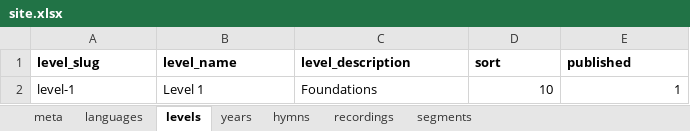
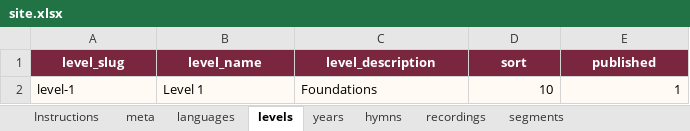
Before and after one commit to pierre-2005/stmina-hymns-school, an Excel workbook: content/site.xlsx, sheet levels, drawn as a sheet; values as stored, in another font and other column widths than the file's, no borders; table styles not drawn; the diff names each change by its address in the sheet, - before the commit and + after, or states it on an @@ line.

```diff
--- a/content/site.xlsx (sheet levels)
+++ b/content/site.xlsx (sheet levels)
+sheet tab: Instructions
@@ A1:E1 fill: none → #7A263F, text colour: black → #FFFFFF, alignment: left → center @@
-A2:E2 fill: none
+A2:E2 fill: #FFFAF4
```
Also changed, not shown: sheet recordings, sheet segments, sheet hymns, sheet years, sheet languages, sheet meta, 40 other files.
